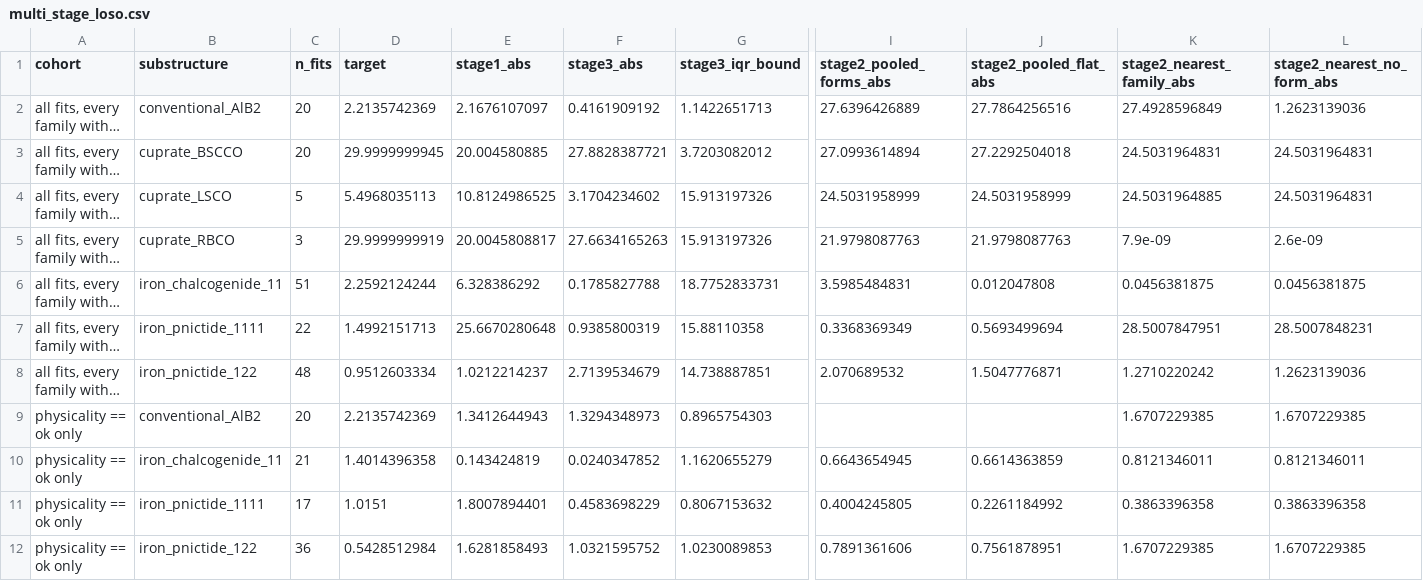
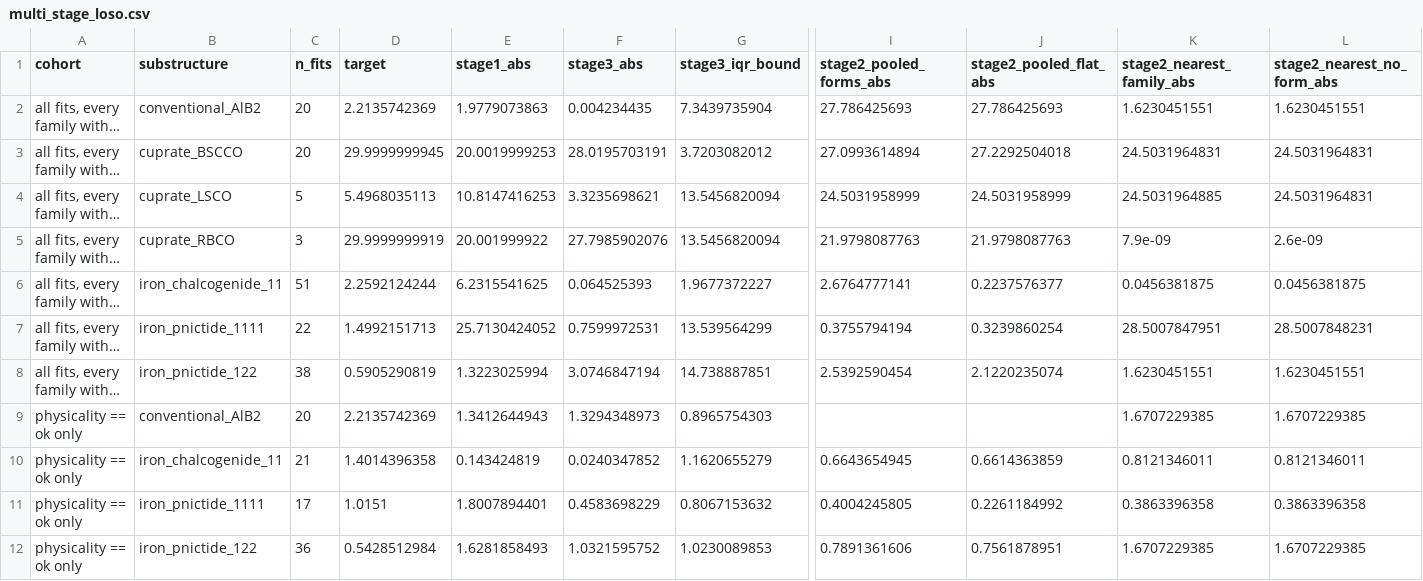
Before and after one commit to prachetpoddar/HT10016-critical-current-prediction, a CSV file: audit/multi_stage_loso.csv, drawn as a sheet; only a part is shown, gaps mark what is left out; long unchanged cells end in …; the diff covers the shown part only; the diff names each change by its address in the sheet, - before the commit and + after, or states it on an @@ line.

```diff
--- a/audit/multi_stage_loso.csv
+++ b/audit/multi_stage_loso.csv
-E2 (stage1_abs): 2.1676107097
+E2 (stage1_abs): 1.9779073863
-F2 (stage3_abs): 0.4161909192
+F2 (stage3_abs): 0.004234435
-G2 (stage3_iqr_bound): 1.1422651713
+G2 (stage3_iqr_bound): 7.3439735904
-I2 (stage2_pooled_forms_abs): 27.6396426889
+I2 (stage2_pooled_forms_abs): 27.786425693
-J2 (stage2_pooled_flat_abs): 27.7864256516
+J2 (stage2_pooled_flat_abs): 27.786425693
-K2 (stage2_nearest_family_abs): 27.4928596849
+K2 (stage2_nearest_family_abs): 1.6230451551
-L2 (stage2_nearest_no_form_abs): 1.2623139036
+L2 (stage2_nearest_no_form_abs): 1.6230451551
-E3 (stage1_abs): 20.004580885
+E3 (stage1_abs): 20.0019999253
-F3 (stage3_abs): 27.8828387721
+F3 (stage3_abs): 28.0195703191
-E4 (stage1_abs): 10.8124986525
+E4 (stage1_abs): 10.8147416253
-F4 (stage3_abs): 3.1704234602
+F4 (stage3_abs): 3.3235698621
-G4:G5 (stage3_iqr_bound): 15.913197326
+G4:G5 (stage3_iqr_bound): 13.5456820094
-E5 (stage1_abs): 20.0045808817
+E5 (stage1_abs): 20.001999922
-F5 (stage3_abs): 27.6634165263
+F5 (stage3_abs): 27.7985902076
-E6 (stage1_abs): 6.328386292
+E6 (stage1_abs): 6.2315541625
-F6 (stage3_abs): 0.1785827788
+F6 (stage3_abs): 0.064525393
-G6 (stage3_iqr_bound): 18.7752833731
+G6 (stage3_iqr_bound): 1.9677372227
-I6 (stage2_pooled_forms_abs): 3.5985484831
+I6 (stage2_pooled_forms_abs): 2.6764777141
-J6 (stage2_pooled_flat_abs): 0.012047808
+J6 (stage2_pooled_flat_abs): 0.2237576377
-E7 (stage1_abs): 25.6670280648
+E7 (stage1_abs): 25.7130424052
-F7 (stage3_abs): 0.9385800319
+F7 (stage3_abs): 0.7599972531
-G7 (stage3_iqr_bound): 15.88110358
+G7 (stage3_iqr_bound): 13.539564299
-I7 (stage2_pooled_forms_abs): 0.3368369349
+I7 (stage2_pooled_forms_abs): 0.3755794194
-J7 (stage2_pooled_flat_abs): 0.5693499694
+J7 (stage2_pooled_flat_abs): 0.3239860254
-C8 (n_fits): 48
+C8 (n_fits): 38
-D8 (target): 0.9512603334
+D8 (target): 0.5905290819
-E8 (stage1_abs): 1.0212214237
+E8 (stage1_abs): 1.3223025994
-F8 (stage3_abs): 2.7139534679
+F8 (stage3_abs): 3.0746847194
-I8 (stage2_pooled_forms_abs): 2.070689532
+I8 (stage2_pooled_forms_abs): 2.5392590454
-J8 (stage2_pooled_flat_abs): 1.5047776871
+J8 (stage2_pooled_flat_abs): 2.1220235074
-K8 (stage2_nearest_family_abs): 1.2710220242
+K8 (stage2_nearest_family_abs): 1.6230451551
-L8 (stage2_nearest_no_form_abs): 1.2623139036
+L8 (stage2_nearest_no_form_abs): 1.6230451551
```
Also changed, not shown: 24 edited cells elsewhere in this file, 5 other files.
